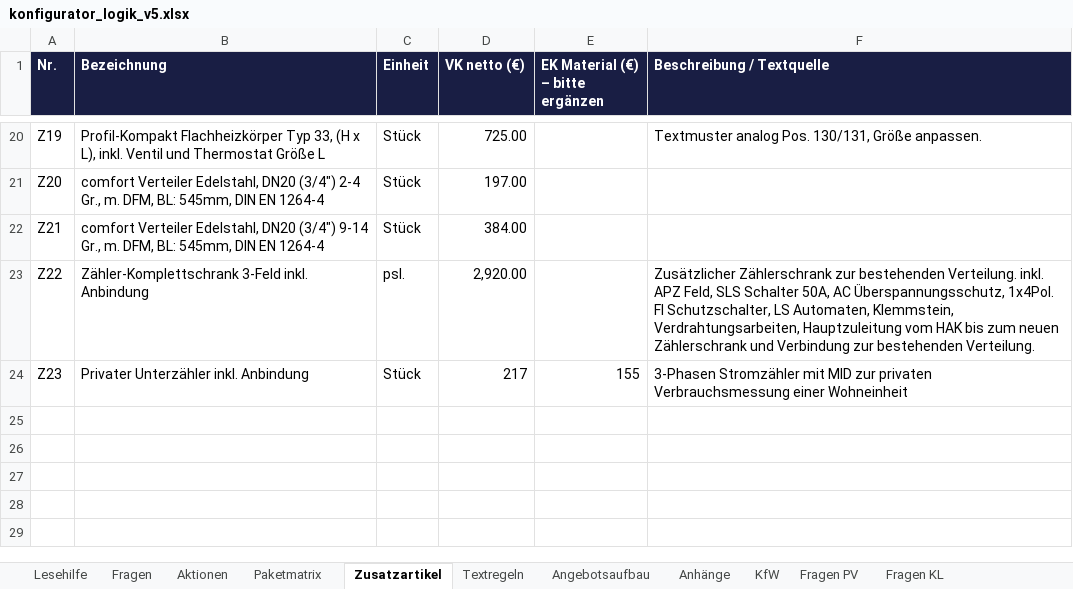
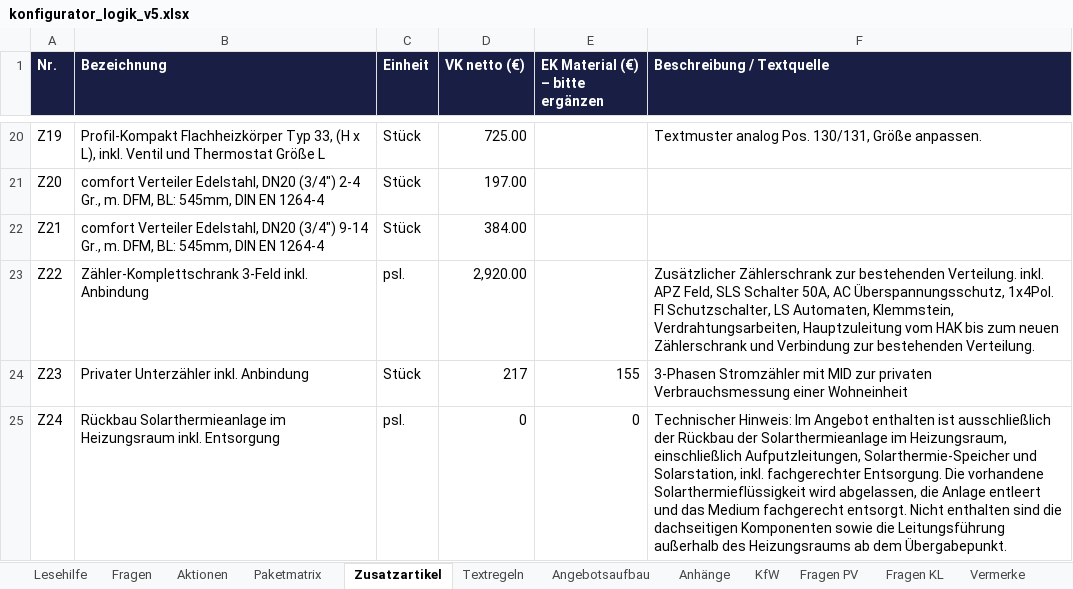
Before and after one commit to AndyS39/friondo-angebotstool, an Excel workbook: konfigurator_logik_v5.xlsx, sheet Zusatzartikel, drawn as a sheet; only a part is shown, gaps mark what is left out; values as stored, in another font and other column widths than the file's, no borders; the diff names each change by its address in the sheet, - before the commit and + after, or states it on an @@ line.

```diff
--- a/konfigurator_logik_v5.xlsx (sheet Zusatzartikel)
+++ b/konfigurator_logik_v5.xlsx (sheet Zusatzartikel)
+sheet tab: Vermerke
+row 25: Z24 | Rückbau Solarthermieanlage im Heizungsraum inkl. Entsorgung | psl. | 0 | 0 | Technischer Hinweis: Im Angebot enthalten ist ausschließlich der Rückbau der Solarthermieanlage im Heizungsraum, einschließlich Aufputzleitungen, Solarthermie-Speicher und Solarstation, inkl. fachgerechter Entsorgung. Die vorhandene Solarthermieflüssigkeit wird abgelassen, die Anlage entleert und das Medium fachgerecht entsorgt. Nicht enthalten sind die dachseitigen Komponenten sowie die Leitungsführung außerhalb des Heizungsraums ab dem Übergabepunkt.
```
Also changed, not shown: sheet Aktionen, sheet Angebotsaufbau, 14 other files.
